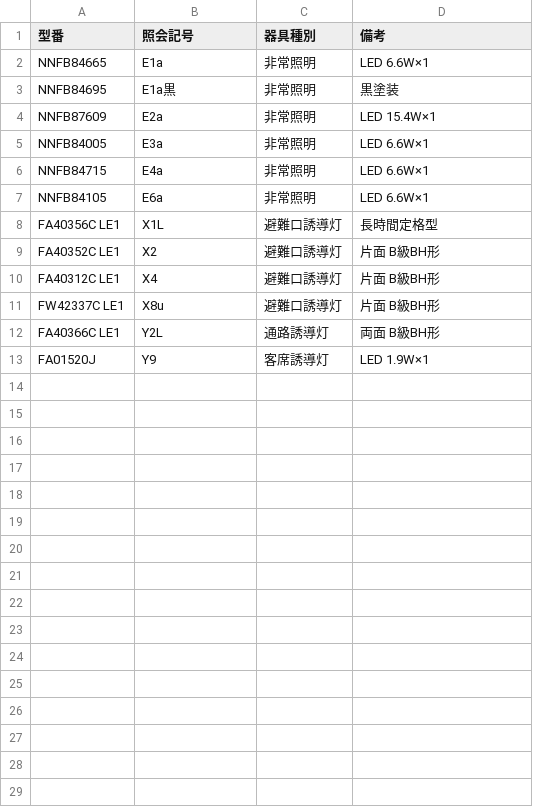
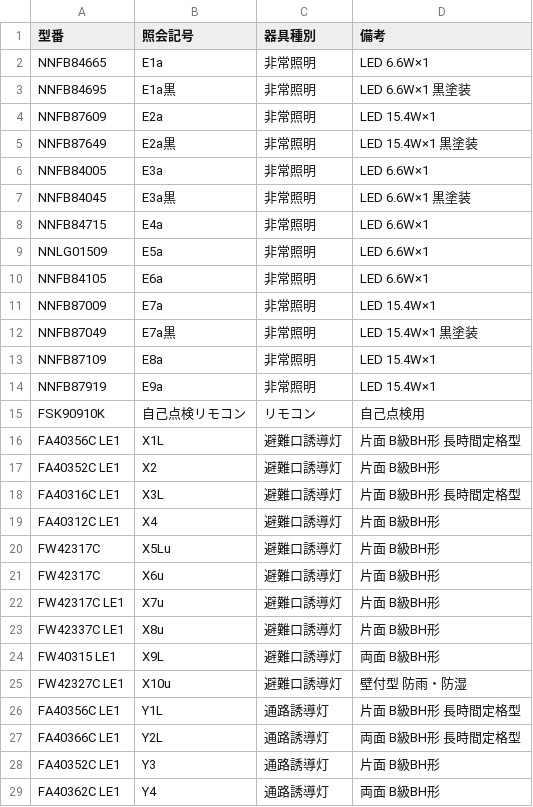
Before and after one commit to 6flmiijn-bit/lighting-ocr, a CSV file: sample_data.csv, drawn as a sheet; only a part is shown; the shorter side is filled out with more unchanged rows; the diff covers the shown part only.

```diff
--- a/sample_data.csv
+++ b/sample_data.csv
@@ -2,11 +2,28 @@
 NNFB84665,E1a,非常照明,LED 6.6W×1
-NNFB84695,E1a黒,非常照明,黒塗装
+NNFB84695,E1a黒,非常照明,LED 6.6W×1 黒塗装
 NNFB87609,E2a,非常照明,LED 15.4W×1
+NNFB87649,E2a黒,非常照明,LED 15.4W×1 黒塗装
 NNFB84005,E3a,非常照明,LED 6.6W×1
+NNFB84045,E3a黒,非常照明,LED 6.6W×1 黒塗装
 NNFB84715,E4a,非常照明,LED 6.6W×1
+NNLG01509,E5a,非常照明,LED 6.6W×1
 NNFB84105,E6a,非常照明,LED 6.6W×1
-FA40356C LE1,X1L,避難口誘導灯,長時間定格型
+NNFB87009,E7a,非常照明,LED 15.4W×1
+NNFB87049,E7a黒,非常照明,LED 15.4W×1 黒塗装
+NNFB87109,E8a,非常照明,LED 15.4W×1
+NNFB87919,E9a,非常照明,LED 15.4W×1
+FSK90910K,自己点検リモコン,リモコン,自己点検用
+FA40356C LE1,X1L,避難口誘導灯,片面 B級BH形 長時間定格型
 FA40352C LE1,X2,避難口誘導灯,片面 B級BH形
+FA40316C LE1,X3L,避難口誘導灯,片面 B級BH形 長時間定格型
 FA40312C LE1,X4,避難口誘導灯,片面 B級BH形
+FW42317C,X5Lu,避難口誘導灯,片面 B級BH形
+FW42317C,X6u,避難口誘導灯,片面 B級BH形
+FW42317C LE1,X7u,避難口誘導灯,片面 B級BH形
 FW42337C LE1,X8u,避難口誘導灯,片面 B級BH形
-FA40366C LE1,Y2L,通路誘導灯,両面 B級BH形
+FW40315 LE1,X9L,避難口誘導灯,両面 B級BH形
+FW42327C LE1,X10u,避難口誘導灯,壁付型 防雨・防湿
+FA40356C LE1,Y1L,通路誘導灯,片面 B級BH形 長時間定格型
+FA40366C LE1,Y2L,通路誘導灯,両面 B級BH形 長時間定格型
+FA40352C LE1,Y3,通路誘導灯,片面 B級BH形
+FA40362C LE1,Y4,通路誘導灯,両面 B級BH形
```
Also changed, not shown: 4 added rows elsewhere in this file, 3 other files.
